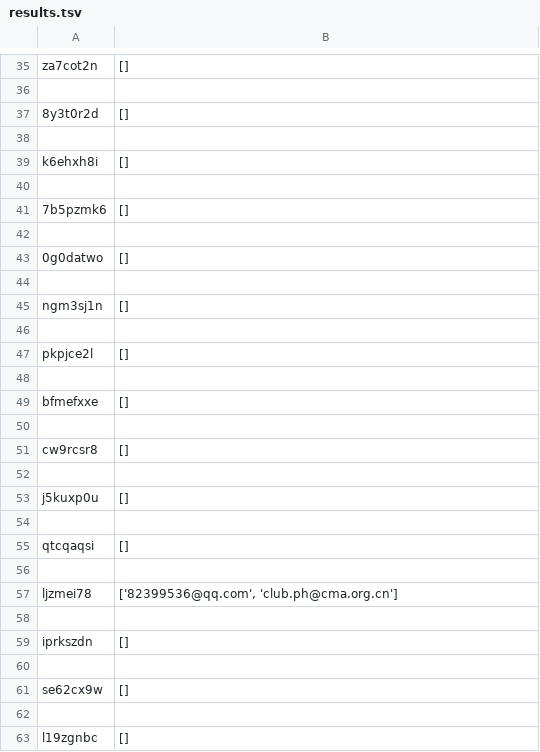
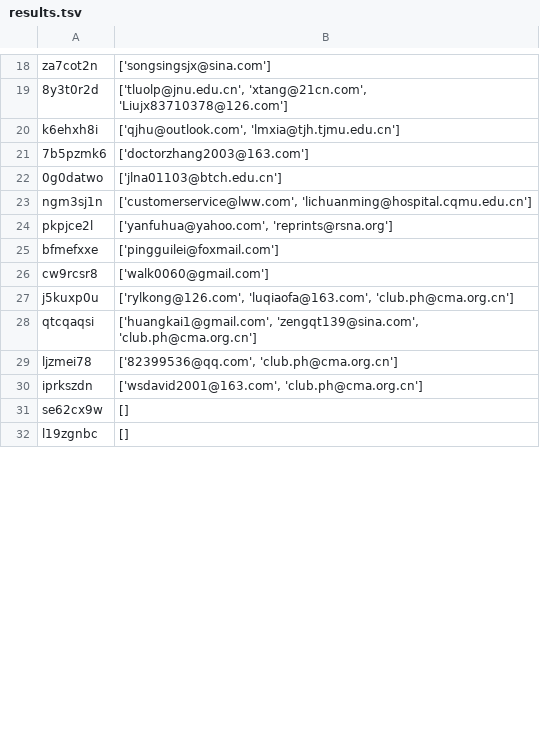
Before and after one commit to RogerRWang/pdf_email_extractor, a TSV file: results.tsv, drawn as a sheet; only a part is shown, gaps mark what is left out; removed rows and columns are numbered as before the commit, all else as after; the diff covers the shown part only; the diff names each change by its address in the sheet, - before the commit and + after, or states it on an @@ line.

```diff
--- a/results.tsv
+++ b/results.tsv
-B18: []
+B18: ['songsingsjx@sina.com']
-row 36: (empty)
-B19: []
+B19: ['tluolp@jnu.edu.cn', 'xtang@21cn.com', 'Liujx83710378@126.com']
-row 38: (empty)
-B20: []
+B20: ['qjhu@outlook.com', 'lmxia@tjh.tjmu.edu.cn']
-row 40: (empty)
-B21: []
+B21: ['doctorzhang2003@163.com']
-row 42: (empty)
-B22: []
+B22: ['jlna01103@btch.edu.cn']
-row 44: (empty)
-B23: []
+B23: ['customerservice@lww.com', 'lichuanming@hospital.cqmu.edu.cn']
-row 46: (empty)
-B24: []
+B24: ['yanfuhua@yahoo.com', 'reprints@rsna.org']
-row 48: (empty)
-B25: []
+B25: ['pingguilei@foxmail.com']
-row 50: (empty)
-B26: []
+B26: ['walk0060@gmail.com']
-row 52: (empty)
-B27: []
+B27: ['rylkong@126.com', 'luqiaofa@163.com', 'club.ph@cma.org.cn']
-row 54: (empty)
-B28: []
+B28: ['huangkai1@gmail.com', 'zengqt139@sina.com', 'club.ph@cma.org.cn']
-row 56: (empty)
-row 58: (empty)
-B30: []
+B30: ['wsdavid2001@163.com', 'club.ph@cma.org.cn']
-row 60: (empty)
-row 62: (empty)
```
Also changed, not shown: 29 removed rows and 20 edited cells elsewhere in this file, 2 other files.
